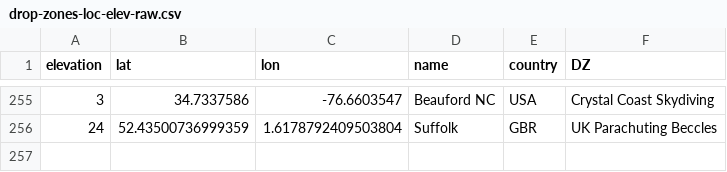
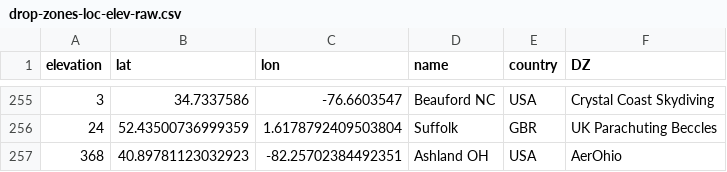
Before and after one commit to pr3d4t0r/SSScoring, a CSV file: resources/drop-zones-loc-elev-raw.csv, drawn as a sheet; only a part is shown, gaps mark what is left out; the diff names each change by its address in the sheet, - before the commit and + after, or states it on an @@ line.

```diff
--- a/resources/drop-zones-loc-elev-raw.csv
+++ b/resources/drop-zones-loc-elev-raw.csv
+row 257: 368 | 40.89781123032923 | -82.25702384492351 | Ashland OH | USA | AerOhio
```
Also changed, not shown: ssscoring/resources/drop-zones-loc-elev.csv, 22 other files.
